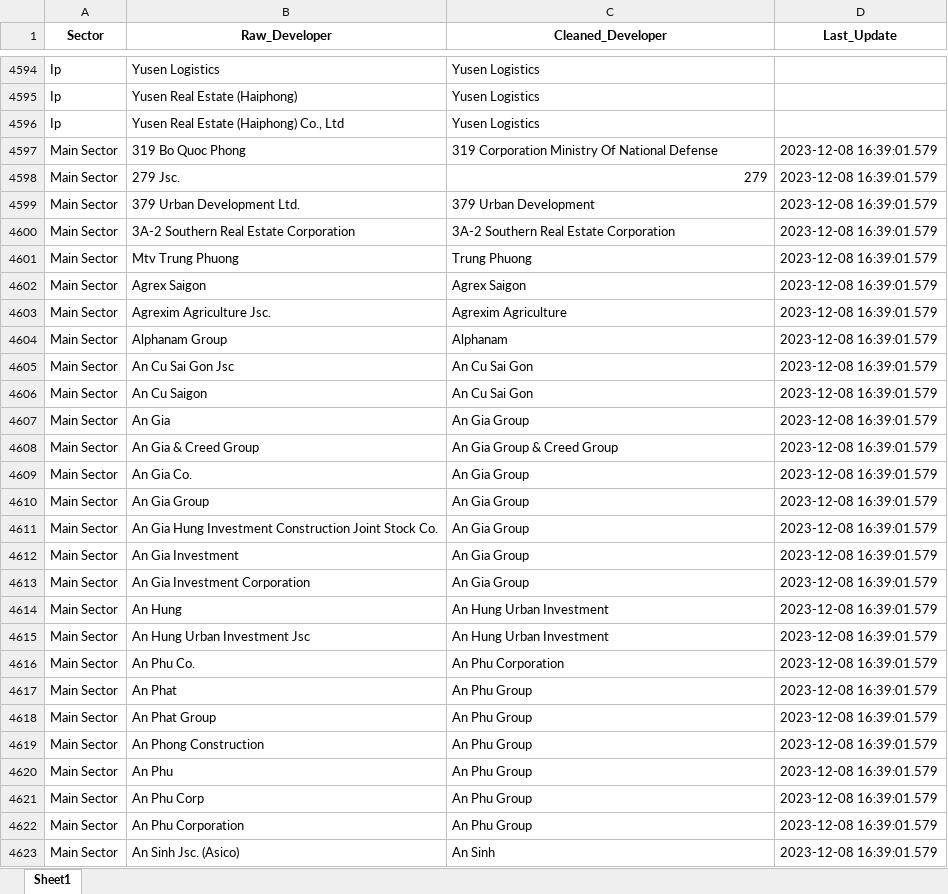
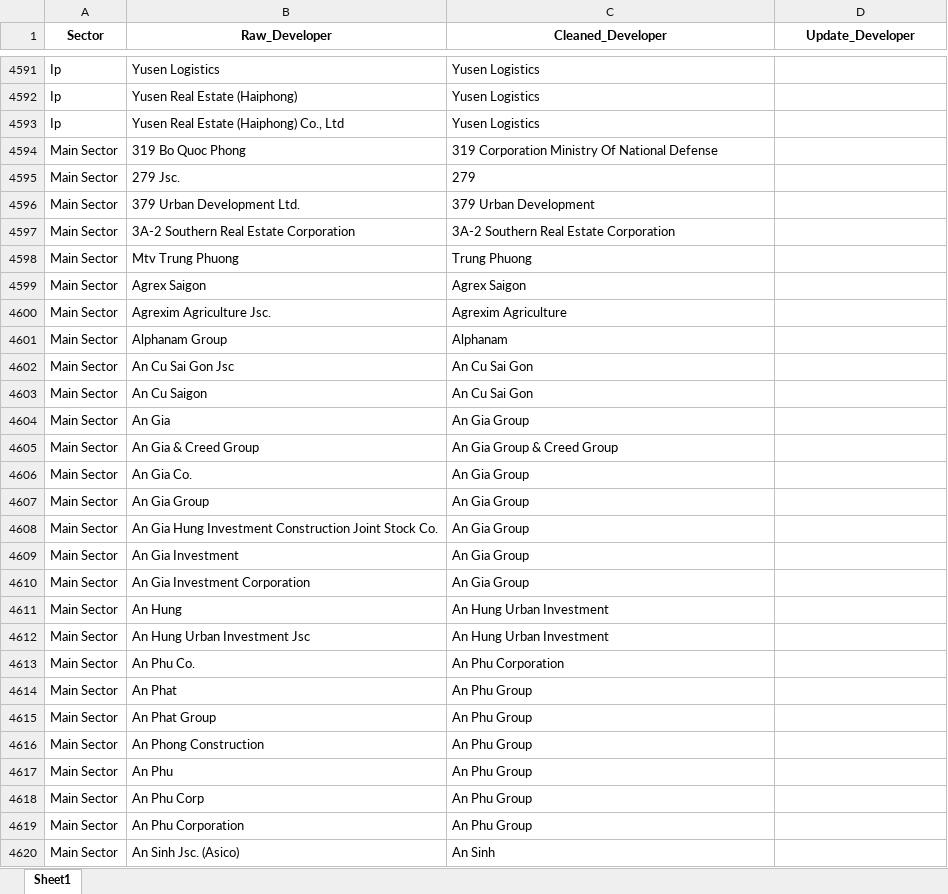
Before and after one commit to D3VNResearch/research, an Excel workbook: New_202306/Developer_Dictionary.xlsx, sheet Sheet1, drawn as a sheet; only a part is shown, gaps mark what is left out; values as stored, in another font and other column widths than the file's, no borders; addresses are those after the commit; the diff covers the shown part only; the diff names each change by its address in the sheet, - before the commit and + after, or states it on an @@ line.

Commit message:
Update code import Dictionary

```diff
--- a/New_202306/Developer_Dictionary.xlsx (sheet Sheet1)
+++ b/New_202306/Developer_Dictionary.xlsx (sheet Sheet1)
-D1: Last_Update
+D1: Update_Developer
-D4594:D4620 (Update_Developer): 2023-12-08 16:39:01.579
+D4594:D4620 (Update_Developer): (empty)
-C4595 alignment: right
+C4595 alignment: left
```
Also changed, not shown: 3 added rows, 3 removed rows and 250 edited cells elsewhere in this sheet, 3 other files.
